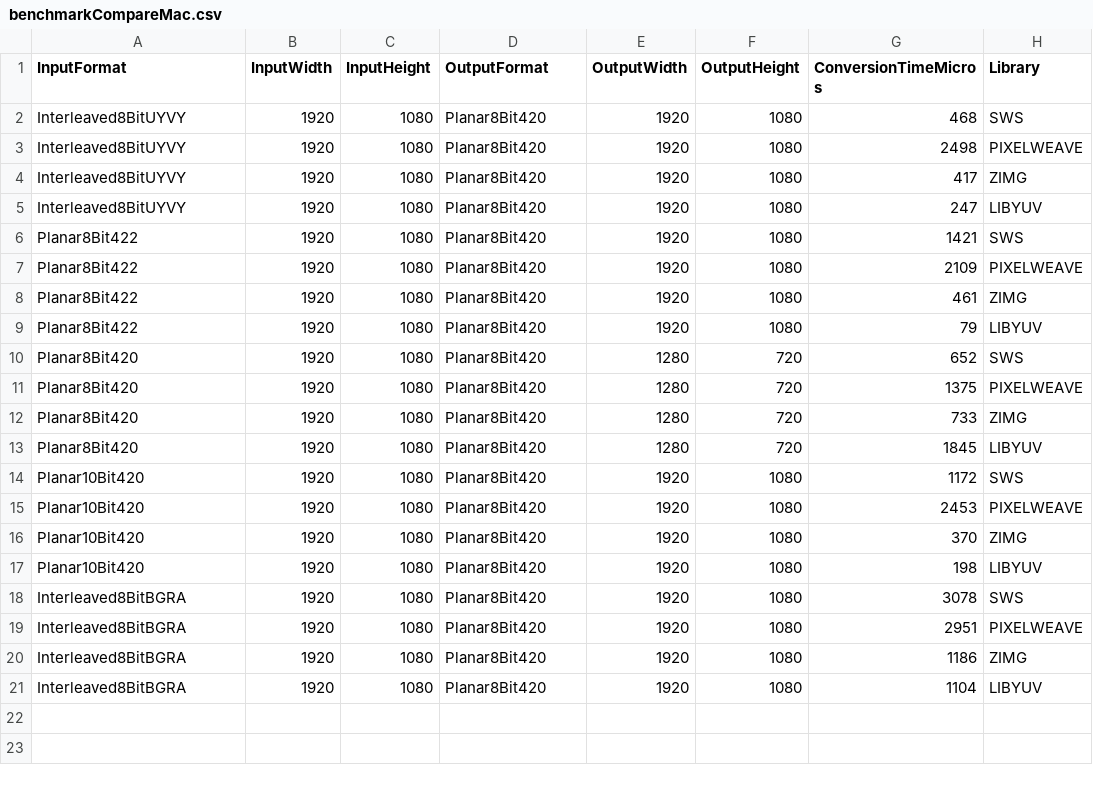
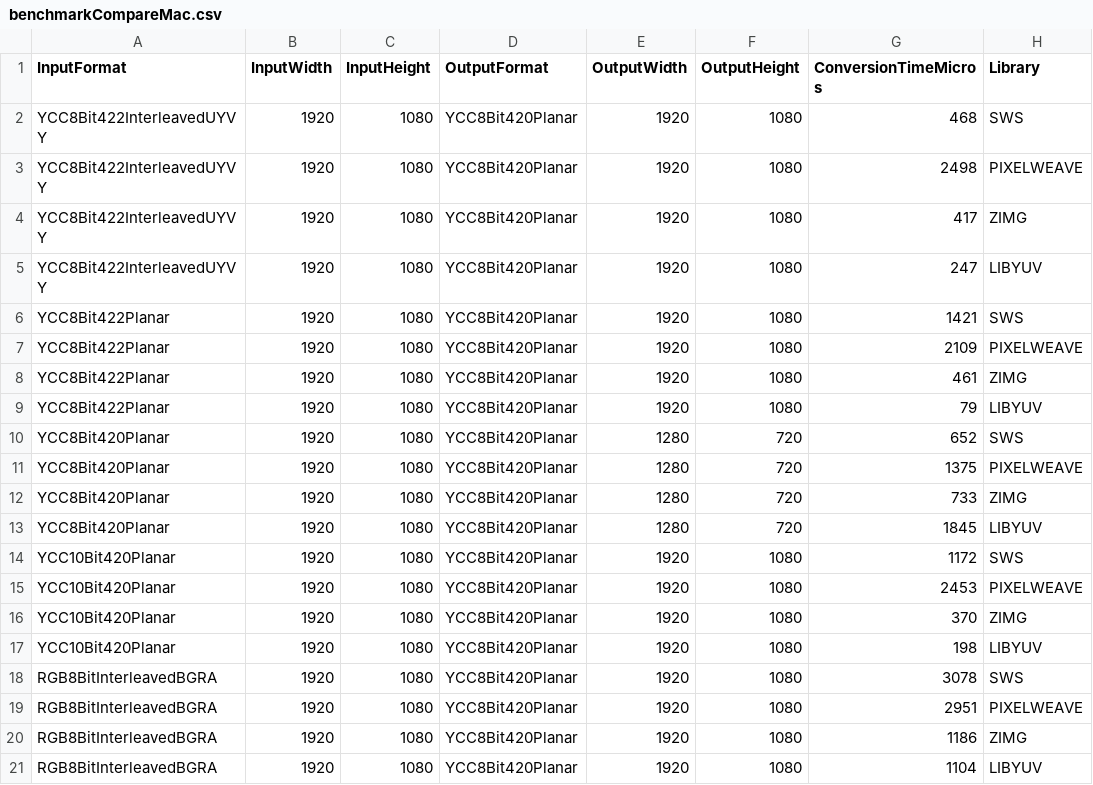
Before and after one commit to evercast/pixelweave-chromascale, a CSV file: benchmark/benchmarkCompareMac.csv, drawn as a sheet.

Commit message:
Improve API and expand pixel format support (#13)
* Improve naming and organization
* Expand pixel format support
* Add support for gaps in buffer between planes
* Correct Y'CbCr scale calculation

```diff
--- a/benchmark/benchmarkCompareMac.csv
+++ b/benchmark/benchmarkCompareMac.csv
@@ -1,21 +1,21 @@
 InputFormat,InputWidth,InputHeight,OutputFormat,OutputWidth,OutputHeight,ConversionTimeMicros,Library
-Interleaved8BitUYVY,1920,1080,Planar8Bit420,1920,1080,468,SWS
-Interleaved8BitUYVY,1920,1080,Planar8Bit420,1920,1080,2498,PIXELWEAVE
-Interleaved8BitUYVY,1920,1080,Planar8Bit420,1920,1080,417,ZIMG
-Interleaved8BitUYVY,1920,1080,Planar8Bit420,1920,1080,247,LIBYUV
-Planar8Bit422,1920,1080,Planar8Bit420,1920,1080,1421,SWS
-Planar8Bit422,1920,1080,Planar8Bit420,1920,1080,2109,PIXELWEAVE
-Planar8Bit422,1920,1080,Planar8Bit420,1920,1080,461,ZIMG
-Planar8Bit422,1920,1080,Planar8Bit420,1920,1080,79,LIBYUV
-Planar8Bit420,1920,1080,Planar8Bit420,1280,720,652,SWS
-Planar8Bit420,1920,1080,Planar8Bit420,1280,720,1375,PIXELWEAVE
-Planar8Bit420,1920,1080,Planar8Bit420,1280,720,733,ZIMG
-Planar8Bit420,1920,1080,Planar8Bit420,1280,720,1845,LIBYUV
-Planar10Bit420,1920,1080,Planar8Bit420,1920,1080,1172,SWS
-Planar10Bit420,1920,1080,Planar8Bit420,1920,1080,2453,PIXELWEAVE
-Planar10Bit420,1920,1080,Planar8Bit420,1920,1080,370,ZIMG
-Planar10Bit420,1920,1080,Planar8Bit420,1920,1080,198,LIBYUV
-Interleaved8BitBGRA,1920,1080,Planar8Bit420,1920,1080,3078,SWS
-Interleaved8BitBGRA,1920,1080,Planar8Bit420,1920,1080,2951,PIXELWEAVE
-Interleaved8BitBGRA,1920,1080,Planar8Bit420,1920,1080,1186,ZIMG
-Interleaved8BitBGRA,1920,1080,Planar8Bit420,1920,1080,1104,LIBYUV
+YCC8Bit422InterleavedUYVY,1920,1080,YCC8Bit420Planar,1920,1080,468,SWS
+YCC8Bit422InterleavedUYVY,1920,1080,YCC8Bit420Planar,1920,1080,2498,PIXELWEAVE
+YCC8Bit422InterleavedUYVY,1920,1080,YCC8Bit420Planar,1920,1080,417,ZIMG
+YCC8Bit422InterleavedUYVY,1920,1080,YCC8Bit420Planar,1920,1080,247,LIBYUV
+YCC8Bit422Planar,1920,1080,YCC8Bit420Planar,1920,1080,1421,SWS
+YCC8Bit422Planar,1920,1080,YCC8Bit420Planar,1920,1080,2109,PIXELWEAVE
+YCC8Bit422Planar,1920,1080,YCC8Bit420Planar,1920,1080,461,ZIMG
+YCC8Bit422Planar,1920,1080,YCC8Bit420Planar,1920,1080,79,LIBYUV
+YCC8Bit420Planar,1920,1080,YCC8Bit420Planar,1280,720,652,SWS
+YCC8Bit420Planar,1920,1080,YCC8Bit420Planar,1280,720,1375,PIXELWEAVE
+YCC8Bit420Planar,1920,1080,YCC8Bit420Planar,1280,720,733,ZIMG
+YCC8Bit420Planar,1920,1080,YCC8Bit420Planar,1280,720,1845,LIBYUV
+YCC10Bit420Planar,1920,1080,YCC8Bit420Planar,1920,1080,1172,SWS
+YCC10Bit420Planar,1920,1080,YCC8Bit420Planar,1920,1080,2453,PIXELWEAVE
+YCC10Bit420Planar,1920,1080,YCC8Bit420Planar,1920,1080,370,ZIMG
+YCC10Bit420Planar,1920,1080,YCC8Bit420Planar,1920,1080,198,LIBYUV
+RGB8BitInterleavedBGRA,1920,1080,YCC8Bit420Planar,1920,1080,3078,SWS
+RGB8BitInterleavedBGRA,1920,1080,YCC8Bit420Planar,1920,1080,2951,PIXELWEAVE
+RGB8BitInterleavedBGRA,1920,1080,YCC8Bit420Planar,1920,1080,1186,ZIMG
+RGB8BitInterleavedBGRA,1920,1080,YCC8Bit420Planar,1920,1080,1104,LIBYUV
```
Also changed, not shown: benchmark/benchmarkCompareWindows.csv, 20 other files.
